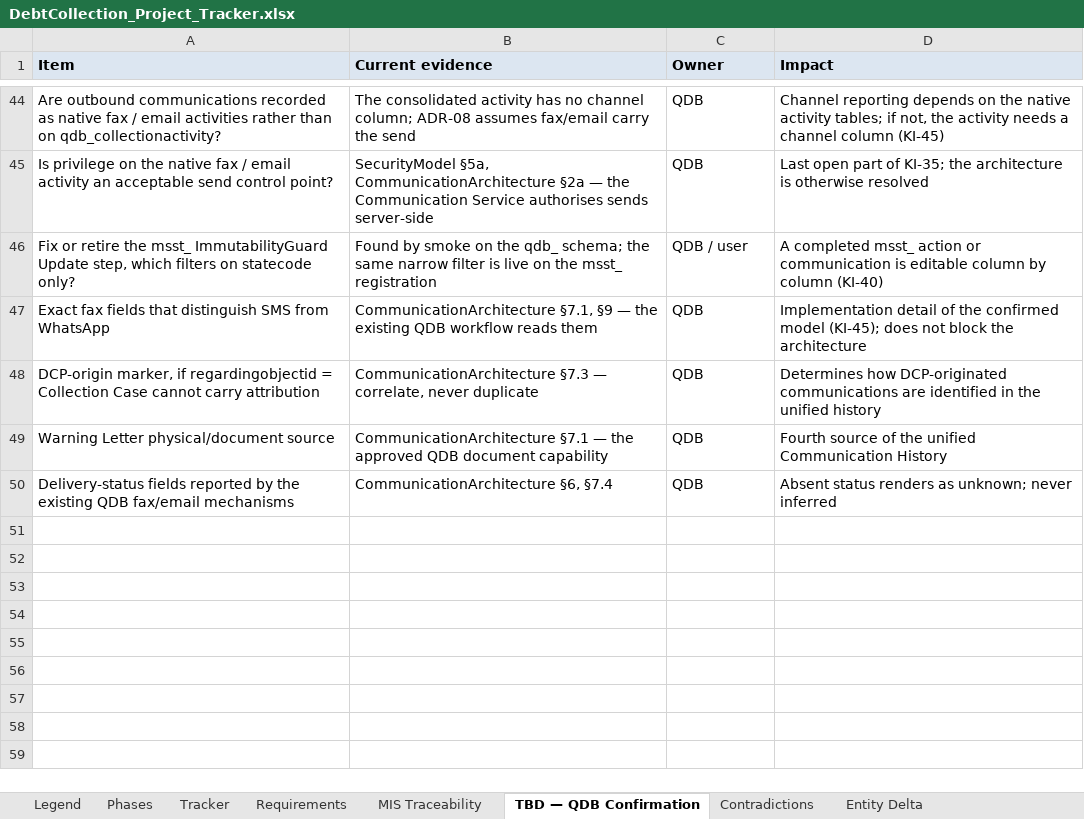
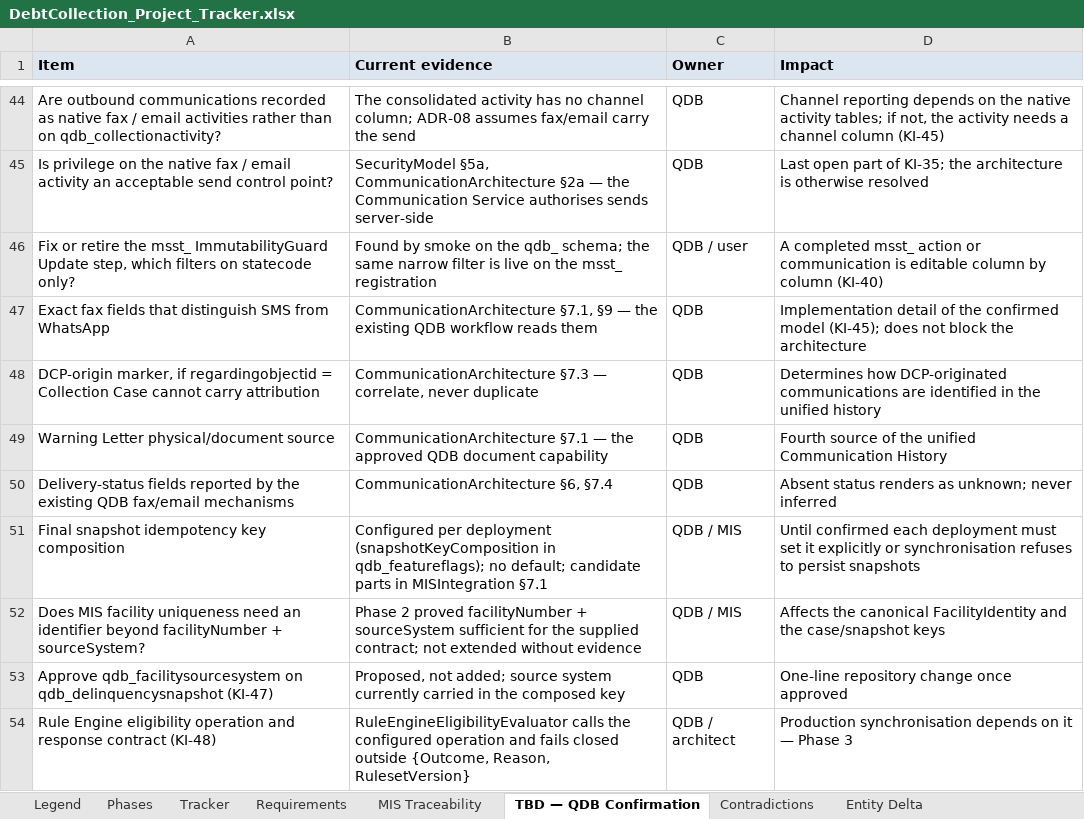
Before and after one commit to msalmansagar/AICompany, an Excel workbook: projects/debtcollection/DebtCollection_Project_Tracker.xlsx, sheet TBD — QDB Confirmation, drawn as a sheet; only a part is shown, gaps mark what is left out; values as stored, in another font and other column widths than the file's, no borders; the diff names each change by its address in the sheet, - before the commit and + after, or states it on an @@ line.

```diff
--- a/projects/debtcollection/DebtCollection_Project_Tracker.xlsx (sheet TBD — QDB Confirmation)
+++ b/projects/debtcollection/DebtCollection_Project_Tracker.xlsx (sheet TBD — QDB Confirmation)
+row 51: Final snapshot idempotency key composition | Configured per deployment (snapshotKeyComposition in qdb_featureflags); no default; candidate parts in MISIntegration §7.1 | QDB / MIS | Until confirmed each deployment must set it explicitly or synchronisation refuses to persist snapshots
+row 52: Does MIS facility uniqueness need an identifier beyond facilityNumber + sourceSystem? | Phase 2 proved facilityNumber + sourceSystem sufficient for the supplied contract; not extended without evidence | QDB / MIS | Affects the canonical FacilityIdentity and the case/snapshot keys
+row 53: Approve qdb_facilitysourcesystem on qdb_delinquencysnapshot (KI-47) | Proposed, not added; source system currently carried in the composed key | QDB | One-line repository change once approved
+row 54: Rule Engine eligibility operation and response contract (KI-48) | RuleEngineEligibilityEvaluator calls the configured operation and fails closed outside {Outcome, Reason, RulesetVersion} | QDB / architect | Production synchronisation depends on it — Phase 3
```
Also changed, not shown: sheet Test Baseline, sheet Dual-Platform Check, sheet Phases, 15 other files.
